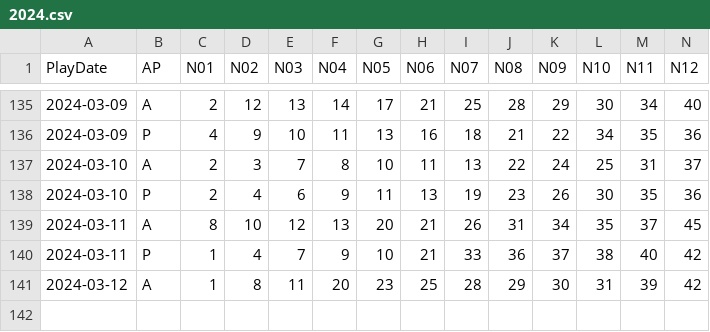
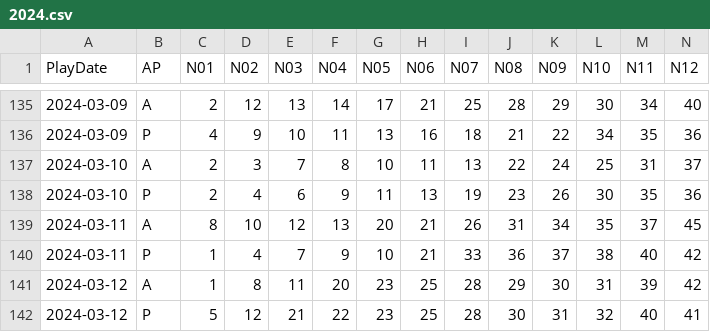
Before and after one commit to Snowdenstyll/keno, a CSV file: data/Keno/formatted/2024.csv, drawn as a sheet; only a part is shown, gaps mark what is left out; rows hold the shown columns only; the diff names each change by its address in the sheet, - before the commit and + after, or states it on an @@ line.

```diff
--- a/data/Keno/formatted/2024.csv
+++ b/data/Keno/formatted/2024.csv
+row 142: 2024-03-12 | P | 5 | 12 | 21 | 22 | 23 | 25 | 28 | 30 | 31 | 32 | 40 | 41
```
Also changed, not shown: data/Keno/scraping/extracted_numbers_evening_2024.csv, 2 other files.
